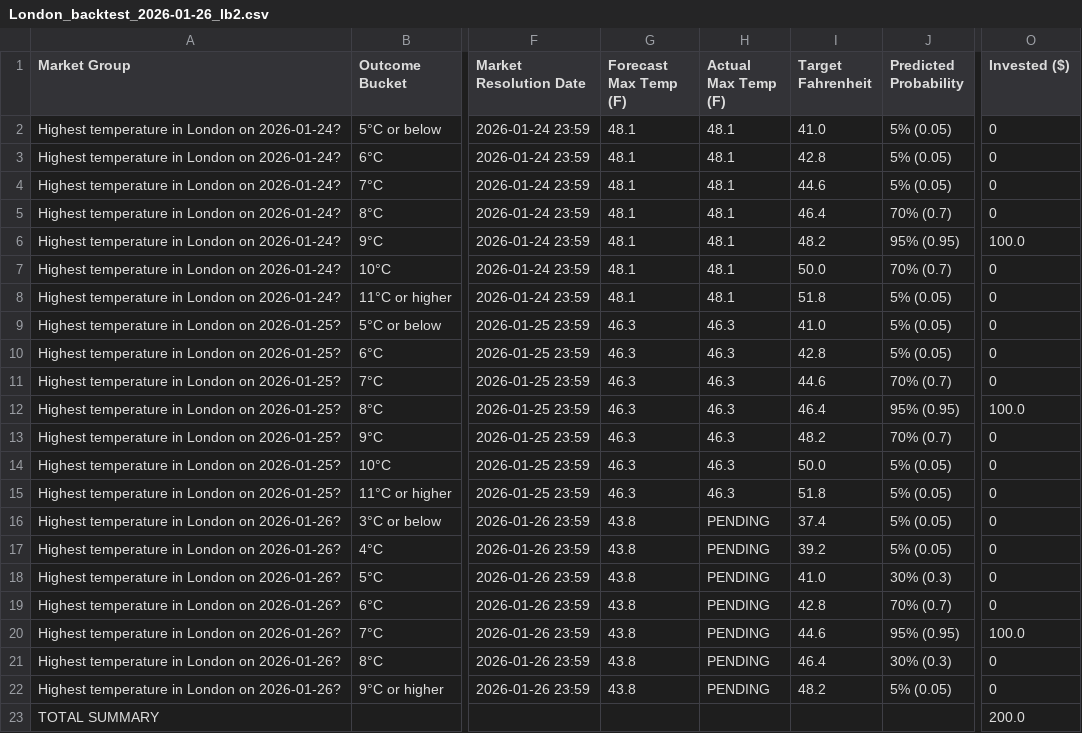
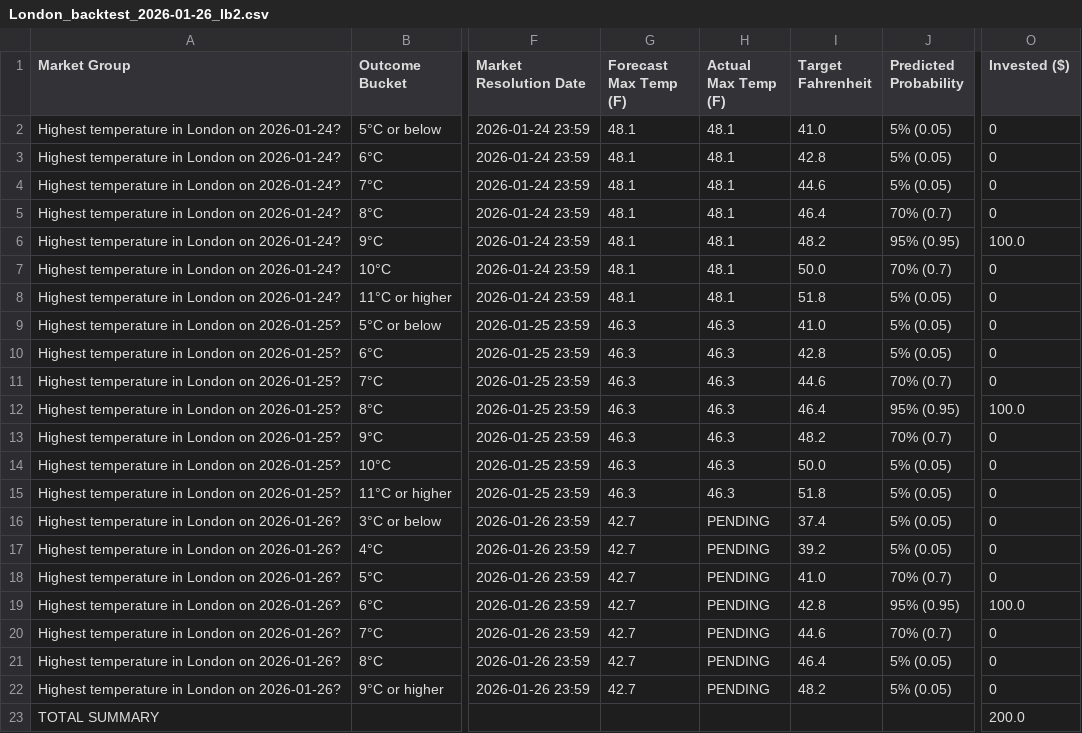
Before and after one commit to pittdog/fincode, a CSV file: test-results/London_backtest_2026-01-26_lb2.csv, drawn as a sheet; only a part is shown, gaps mark what is left out; the diff names each change by its address in the sheet, - before the commit and + after, or states it on an @@ line.

Commit message:
backtesting integration

```diff
--- a/test-results/London_backtest_2026-01-26_lb2.csv
+++ b/test-results/London_backtest_2026-01-26_lb2.csv
-G16:G22 (Forecast Max Temp (F)): 43.8
+G16:G22 (Forecast Max Temp (F)): 42.7
-J18 (Predicted Probability): 30% (0.3)
+J18 (Predicted Probability): 70% (0.7)
-J19 (Predicted Probability): 70% (0.7)
+J19 (Predicted Probability): 95% (0.95)
-O19 (Invested ($)): 0
+O19 (Invested ($)): 100.0
-J20 (Predicted Probability): 95% (0.95)
+J20 (Predicted Probability): 70% (0.7)
-O20 (Invested ($)): 100.0
+O20 (Invested ($)): 0
-J21 (Predicted Probability): 30% (0.3)
+J21 (Predicted Probability): 5% (0.05)
```
Also changed, not shown: test-results/Seoul_backtest_2026-01-26_lb2.csv, 5 other files.
